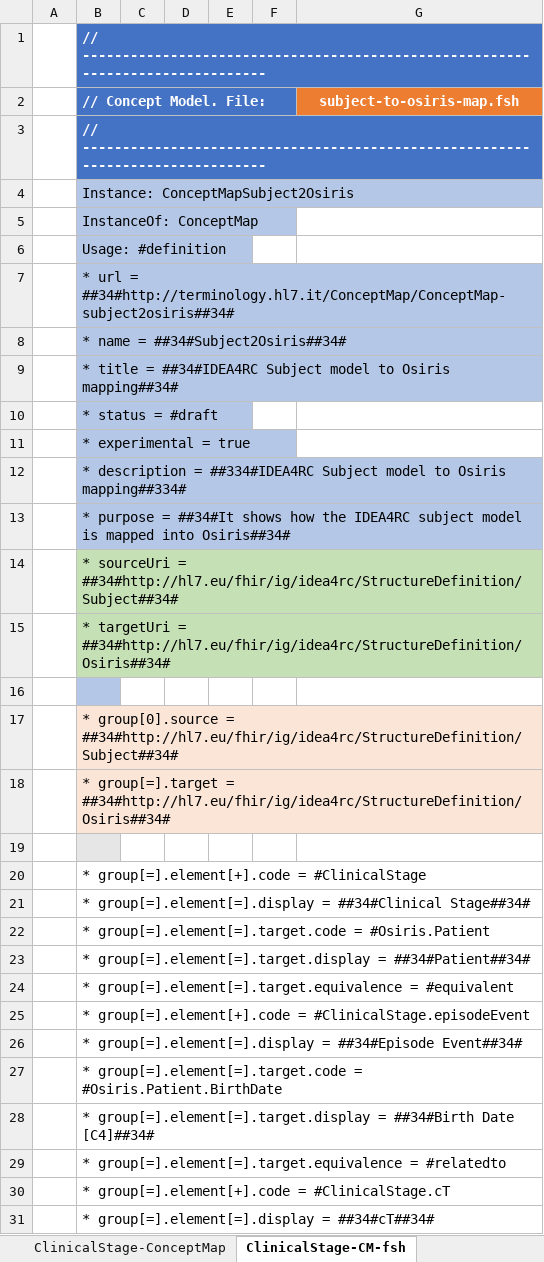
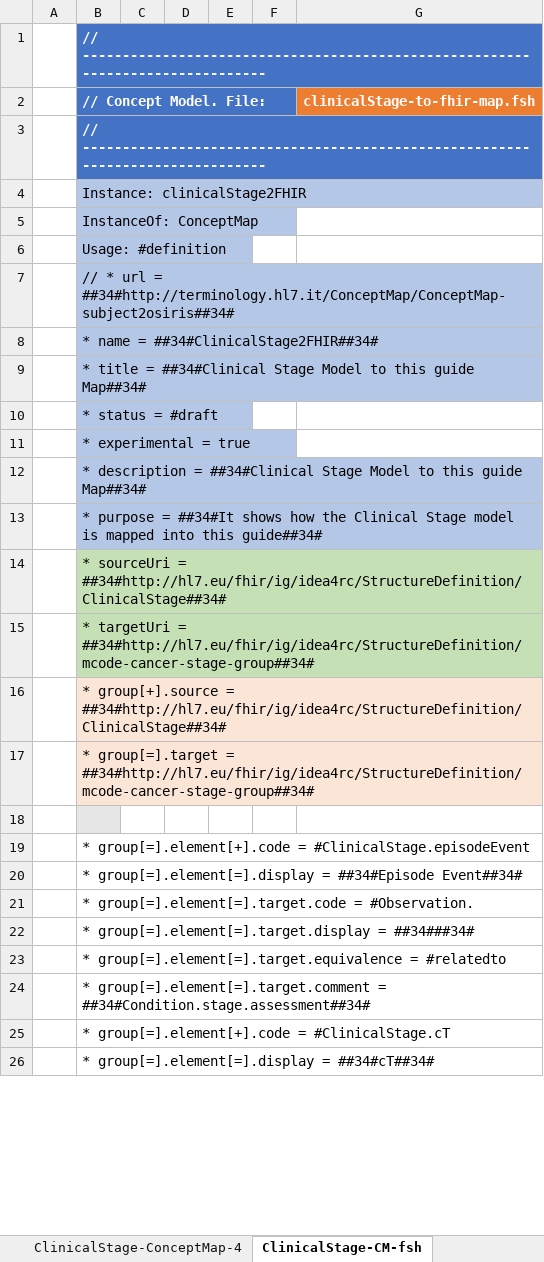
Before and after one commit to hl7-eu/idea4rc, an Excel workbook: src-models/idea4rc-model-maps.xlsm, sheet ClinicalStage-CM-fsh, drawn as a sheet; only a part is shown; values as stored, in another font and other column widths than the file's, no borders; charts and pictures not drawn; removed rows and columns are numbered as before the commit, all else as after; the diff covers the shown part only; the diff names each change by its address in the sheet, - before the commit and + after, or states it on an @@ line.

Commit message:
first draft for episode event, ans stages

```diff
--- a/src-models/idea4rc-model-maps.xlsm (sheet ClinicalStage-CM-fsh)
+++ b/src-models/idea4rc-model-maps.xlsm (sheet ClinicalStage-CM-fsh)
-sheet tab: ClinicalStage-ConceptMap
+sheet tab: ClinicalStage-ConceptMap-4
-G2: subject-to-osiris-map.fsh
+G2: clinicalStage-to-fhir-map.fsh
-B4 (// Concept Model. File:): Instance: ConceptMapSubject2Osiris
+B4 (// Concept Model. File:): Instance: clinicalStage2FHIR
-B7 (// Concept Model. File:): * url…
+B7 (// Concept Model. File:): // * url…
-B8 (// Concept Model. File:): * name = ##34#Subject2Osiris##34#
+B8 (// Concept Model. File:): * name = ##34#ClinicalStage2FHIR##34#
-B9 (// Concept Model. File:): …title = ##34#IDEA4RC Subject model to Osiris mapping##34#
+B9 (// Concept Model. File:): …title = ##34#Clinical Stage Model to this guide Map##34#
-B12 (// Concept Model. File:): …description = ##334#IDEA4RC Subject model to Osiris mapping##334#
+B12 (// Concept Model. File:): …description = ##34#Clinical Stage Model to this guide Map##34#
-B13 (// Concept Model. File:): …how the IDEA4RC subject model is mapped into Osiris##34#
+B13 (// Concept Model. File:): …how the Clinical Stage model is mapped into this guide##34#
-B14 (// Concept Model. File:): …sourceUri = ##34#http://hl7.eu/fhir/ig/idea4rc/StructureDefinition/Subject##34#
+B14 (// Concept Model. File:): …sourceUri = ##34#http://hl7.eu/fhir/ig/idea4rc/StructureDefinition/ClinicalStage##34#
-B15 (// Concept Model. File:): …targetUri = ##34#http://hl7.eu/fhir/ig/idea4rc/StructureDefinition/Osiris##34#
+B15 (// Concept Model. File:): …targetUri = ##34#http://hl7.eu/fhir/ig/idea4rc/StructureDefinition/mcode-cancer-stage-group##34#
+row 16:  | * group[+].source = ##34#http://hl7.eu/fhir/ig/idea4rc/StructureDefinition/ClinicalStage##34#
+row 17:  | * group[=].target = ##34#http://hl7.eu/fhir/ig/idea4rc/StructureDefinition/mcode-cancer-stage-group##34#
-B18 fill: #B4C7E7
+B18 fill: #E7E6E6
-row 17:  | * group[0].source = ##34#http://hl7.eu/fhir/ig/idea4rc/StructureDefinition/Subject##34#
-row 18:  | * group[=].target = ##34#http://hl7.eu/fhir/ig/idea4rc/StructureDefinition/Osiris##34#
-row 19: (empty)
-row 20:  | * group[=].element[+].code = #ClinicalStage
-row 21:  | * group[=].element[=].display = ##34#Clinical Stage##34#
-row 22:  | * group[=].element[=].target.code = #Osiris.Patient
-row 23:  | * group[=].element[=].target.display = ##34#Patient##34#
-row 24:  | * group[=].element[=].target.equivalence = #equivalent
-B21 (// Concept Model. File:): …group[=].element[=].target.code = #Osiris.Patient.BirthDate
+B21 (// Concept Model. File:): …group[=].element[=].target.code = #Observation.
-B22 (// Concept Model. File:): …group[=].element[=].target.display = ##34#Birth Date [C4]##34#
+B22 (// Concept Model. File:): …group[=].element[=].target.display = ##34###34#
+row 24:  | * group[=].element[=].target.comment = ##34#Condition.stage.assessment##34#
```
Also changed, not shown: 199 added rows, 14 edited cells and cell formats elsewhere in this sheet, sheet PathologicalStage, sheet ClinicalStage, other sheet tabs, formulas that keep their value, charts or pictures, 9 other files.
